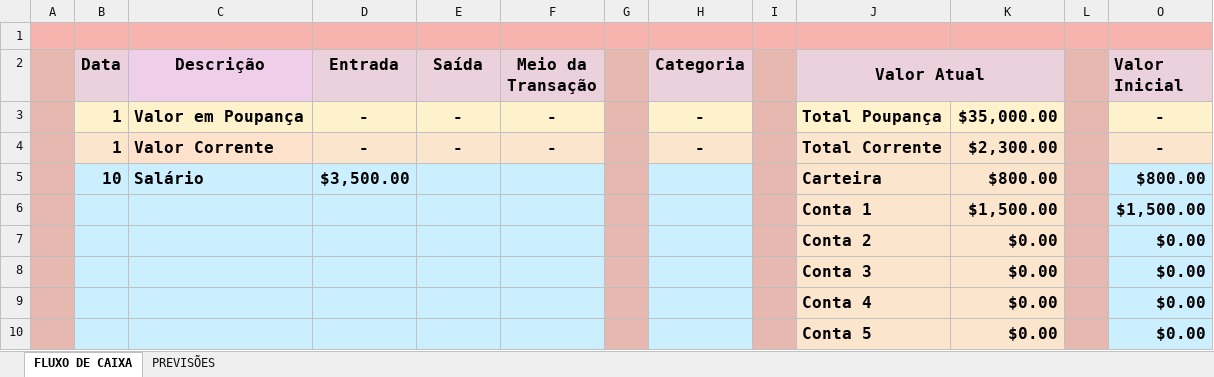
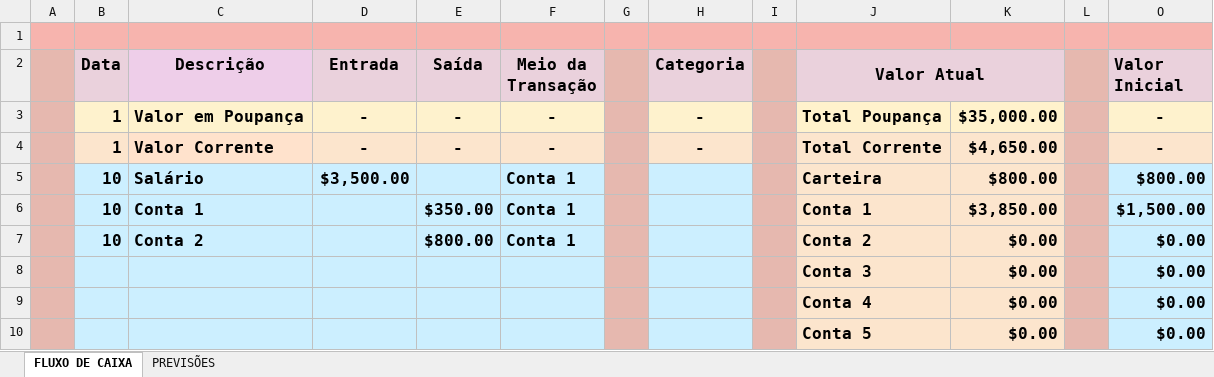
Before and after one commit to jeanscheibe/Excel, an Excel workbook: Controle de fluxo pessoal.xlsx, sheet FLUXO DE CAIXA, drawn as a sheet; only a part is shown; values as stored, in another font and other column widths than the file's, no borders; removed rows and columns are numbered as before the commit, all else as after; the diff names each change by its address in the sheet, - before the commit and + after, or states it on an @@ line.

Commit message:
update do 'Controle de fluxo pessoal' e adição do readme para o mesmo arquivo

```diff
--- a/Controle de fluxo pessoal.xlsx (sheet FLUXO DE CAIXA)
+++ b/Controle de fluxo pessoal.xlsx (sheet FLUXO DE CAIXA)
-K4: $2,300.00
+K4: $4,650.00
-F5 (Meio da Transação): (empty)
+F5 (Meio da Transação): Conta 1
-row 6:  |  |  |  |  |  |  |  |  | Conta 1 | $1,500.00 |  | $1,500.00
-row 7:  |  |  |  |  |  |  |  |  | Conta 2 | $0.00 |  | $0.00
+row 6:  | 10 | Conta 1 |  | $350.00 | Conta 1 |  |  |  | Conta 1 | $3,850.00 |  | $1,500.00
+row 7:  | 10 | Conta 2 |  | $800.00 | Conta 1 |  |  |  | Conta 2 | $0.00 |  | $0.00
```
Also changed, not shown: hidden cells, charts or pictures, 11 other files.
